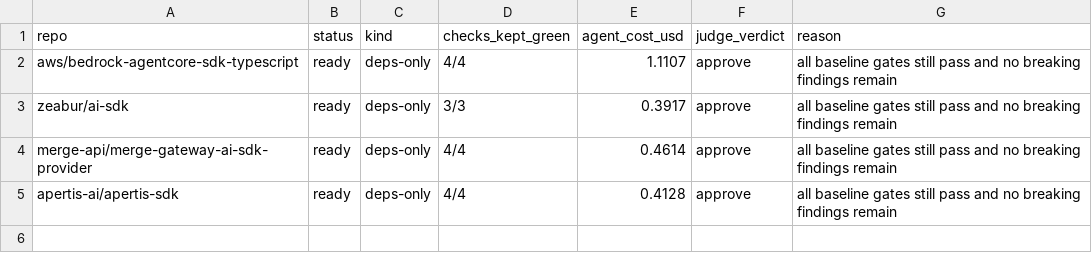
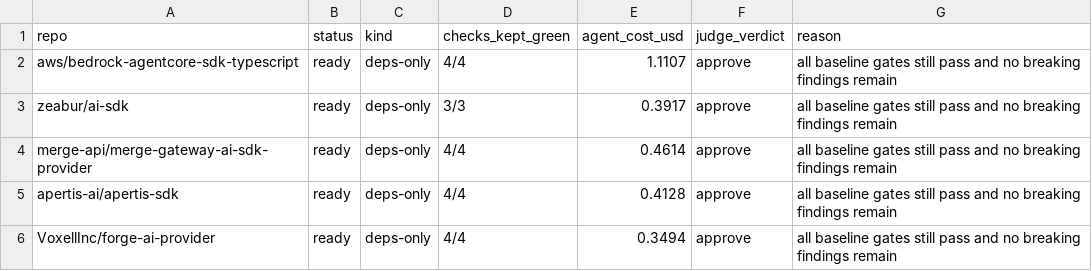
Before and after one commit to JayanthMalladi/shim, a CSV file: drafts/SUMMARY.csv, drawn as a sheet; the diff names each change by its address in the sheet, - before the commit and + after, or states it on an @@ line.

```diff
--- a/drafts/SUMMARY.csv
+++ b/drafts/SUMMARY.csv
+row 6: VoxellInc/forge-ai-provider | ready | deps-only | 4/4 | 0.3494 | approve | all baseline gates still pass and no breaking findings remain
```
Also changed, not shown: 6 other files.
